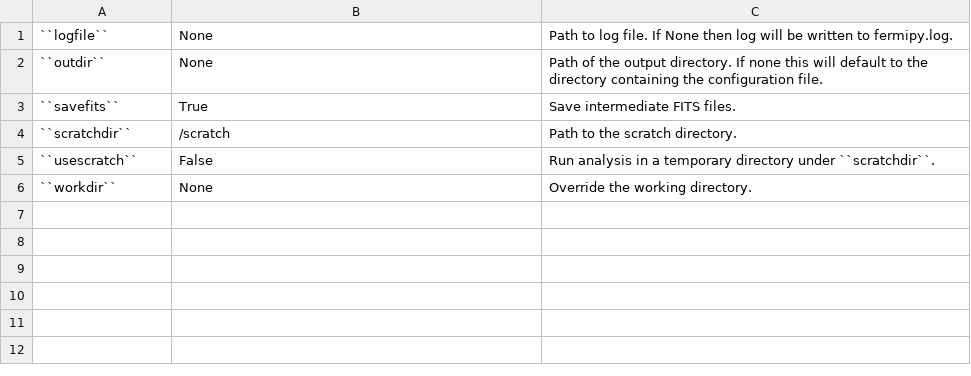
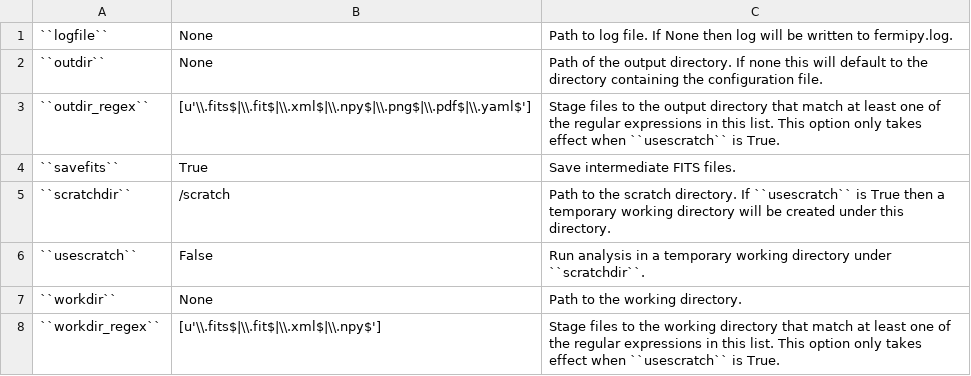
Before and after one commit to fermiPy/fermipy, a CSV file: docs/config/fileio.csv, drawn as a sheet.

Commit message:
Change regex staging options to lists.

```diff
--- a/docs/config/fileio.csv
+++ b/docs/config/fileio.csv
@@ -2,5 +2,7 @@
 ``outdir``	None	Path of the output directory.  If none this will default to the directory containing the configuration file.
+``outdir_regex``	[u'\\.fits$|\\.fit$|\\.xml$|\\.npy$|\\.png$|\\.pdf$|\\.yaml$']	Stage files to the output directory that match at least one of the regular expressions in this list.  This option only takes effect when ``usescratch`` is True.
 ``savefits``	True	Save intermediate FITS files.
-``scratchdir``	/scratch	Path to the scratch directory.
-``usescratch``	False	Run analysis in a temporary directory under ``scratchdir``.
-``workdir``	None	Override the working directory.
+``scratchdir``	/scratch	Path to the scratch directory.  If ``usescratch`` is True then a temporary working directory will be created under this directory.
+``usescratch``	False	Run analysis in a temporary working directory under ``scratchdir``.
+``workdir``	None	Path to the working directory.
+``workdir_regex``	[u'\\.fits$|\\.fit$|\\.xml$|\\.npy$']	Stage files to the working directory that match at least one of the regular expressions in this list.  This option only takes effect when ``usescratch`` is True.
```
Also changed, not shown: 3 other files.
